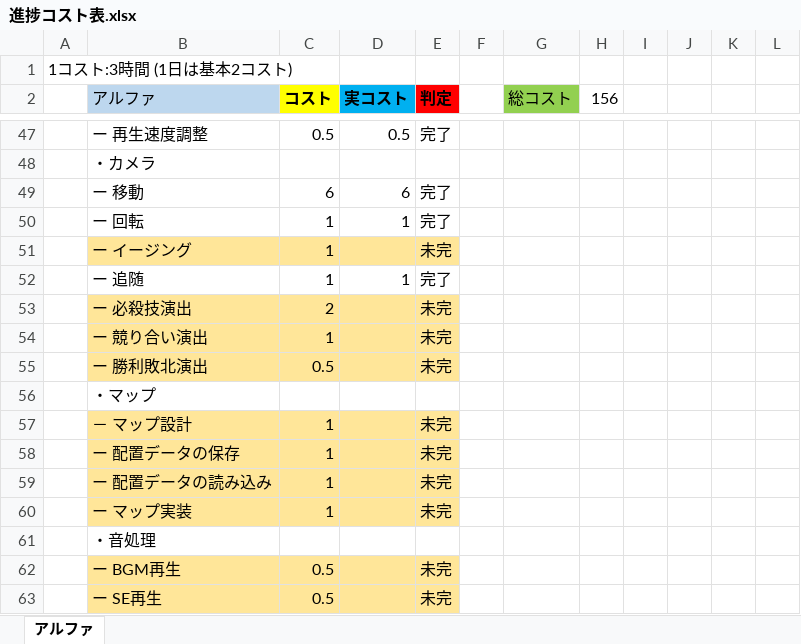
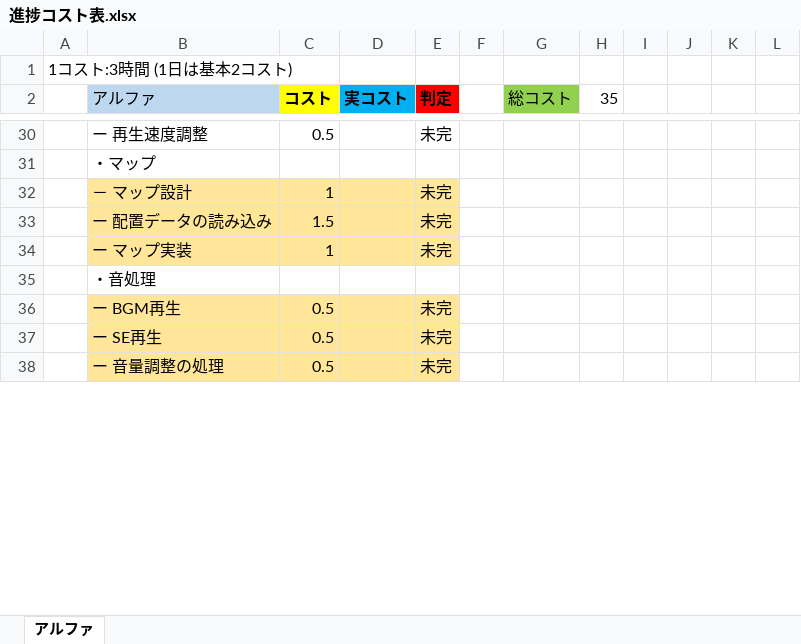
Before and after one commit to kubotananato/summer, an Excel workbook: 夏休みの課題/進捗コスト表.xlsx, sheet アルファ, drawn as a sheet; only a part is shown, gaps mark what is left out; the shorter side is filled out with more unchanged rows; values as stored, in another font and other column widths than the file's, no borders; removed rows and columns are numbered as before the commit, all else as after; the diff covers the shown part only; the diff names each change by its address in the sheet, - before the commit and + after, or states it on an @@ line.

```diff
--- a/夏休みの課題/進捗コスト表.xlsx (sheet アルファ)
+++ b/夏休みの課題/進捗コスト表.xlsx (sheet アルファ)
-H2: 156
+H2: 35
-D30 (実コスト): 0.5
+D30 (実コスト): (empty)
-E30 (判定): 完了
+E30 (判定): 未完
-row 48:  | ・カメラ
-row 49:  | ー 移動 | 6 | 6 | 完了
-row 50:  | ー 回転 | 1 | 1 | 完了
-row 51:  | ー イージング | 1 |  | 未完
-row 52:  | ー 追随 | 1 | 1 | 完了
-row 53:  | ー 必殺技演出 | 2 |  | 未完
-row 54:  | ー 競り合い演出 | 1 |  | 未完
-row 55:  | ー 勝利敗北演出 | 0.5 |  | 未完
-row 58:  | ー 配置データの保存 | 1 |  | 未完
-C33 (コスト): 1
+C33 (コスト): 1.5
```
Also changed, not shown: 7 added rows, 26 removed rows, 46 edited cells and cell formats elsewhere in this sheet.
